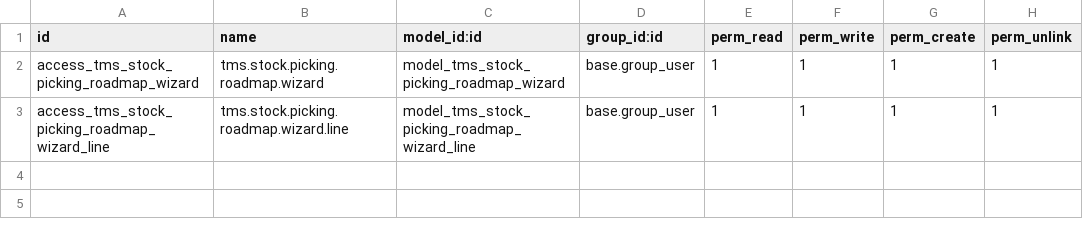
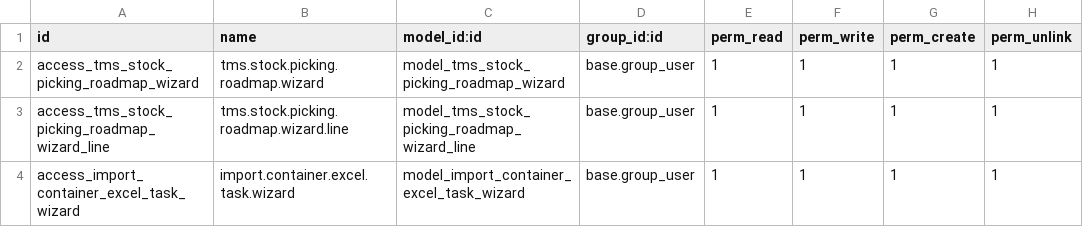
Before and after one commit to etarsi/odoo-custom-addons, a CSV file: et/wms_enhancement/security/ir.model.access.csv, drawn as a sheet; the diff names each change by its address in the sheet, - before the commit and + after, or states it on an @@ line.

Commit message:
feat: se añadio la nueva importacion del excel sobre los contenedores nuevos

```diff
--- a/et/wms_enhancement/security/ir.model.access.csv
+++ b/et/wms_enhancement/security/ir.model.access.csv
+row 4: access_import_container_excel_task_wizard | import.container.excel.task.wizard | model_import_container_excel_task_wizard | base.group_user | 1 | 1 | 1 | 1
```
Also changed, not shown: 8 other files.
